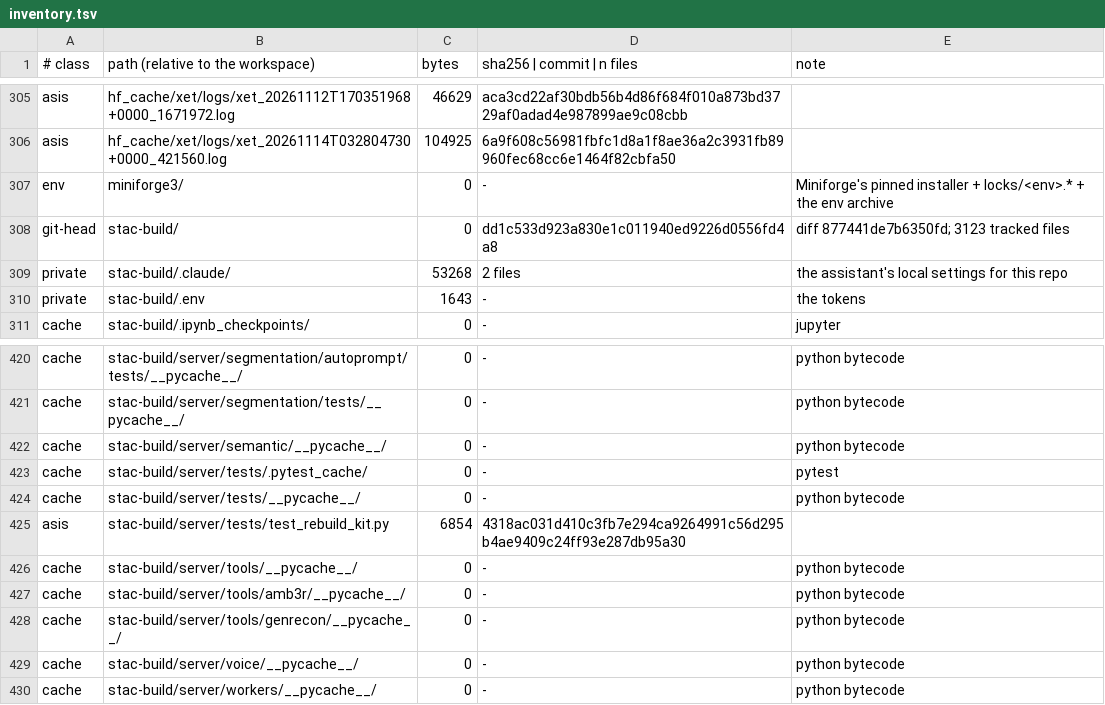
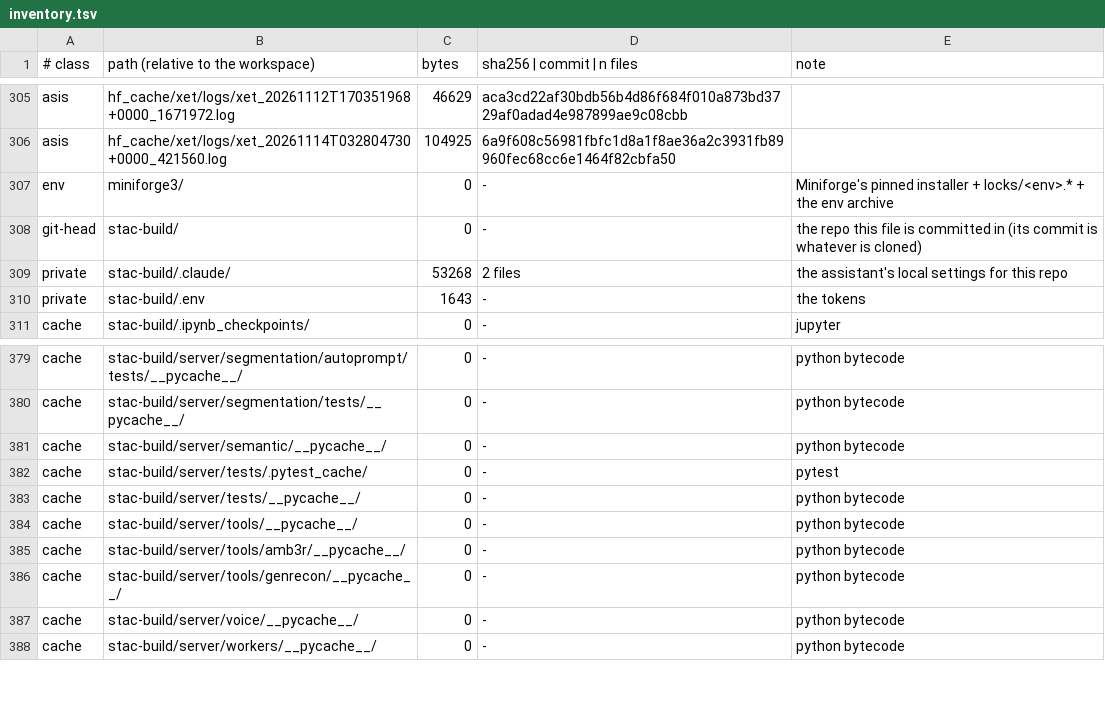
Before and after one commit to hernanbarreto/stac-build, a TSV file: scripts/rebuild/locks/inventory.tsv, drawn as a sheet; only a part is shown, gaps mark what is left out; the diff covers the shown part only.

```diff
--- a/scripts/rebuild/locks/inventory.tsv
+++ b/scripts/rebuild/locks/inventory.tsv
@@ -307,3 +307,3 @@ asis	hf_cache/xet/logs/xet_20261114T032804730+0000_421560.log	104925	6a9f608c569
 env	miniforge3/	0	-	Miniforge's pinned installer + locks/<env>.* + the env archive
-git-head	stac-build/	0	dd1c533d923a830e1c011940ed9226d0556fd4a8	diff 877441de7b6350fd; 3123 tracked files
+git-head	stac-build/	0	-	the repo this file is committed in (its commit is whatever is cloned)
 private	stac-build/.claude/	53268	2 files	the assistant's local settings for this repo
@@ -424,3 +383,2 @@ cache	stac-build/server/tests/.pytest_cache/	0	-	pytest
 cache	stac-build/server/tests/__pycache__/	0	-	python bytecode
-asis	stac-build/server/tests/test_rebuild_kit.py	6854	4318ac031d410c3fb7e294ca9264991c56d295b4ae9409c24ff93e287db95a30	
 cache	stac-build/server/tools/__pycache__/	0	-	python bytecode
```
Also changed, not shown: 41 removed rows elsewhere in this file, 1 other file.
